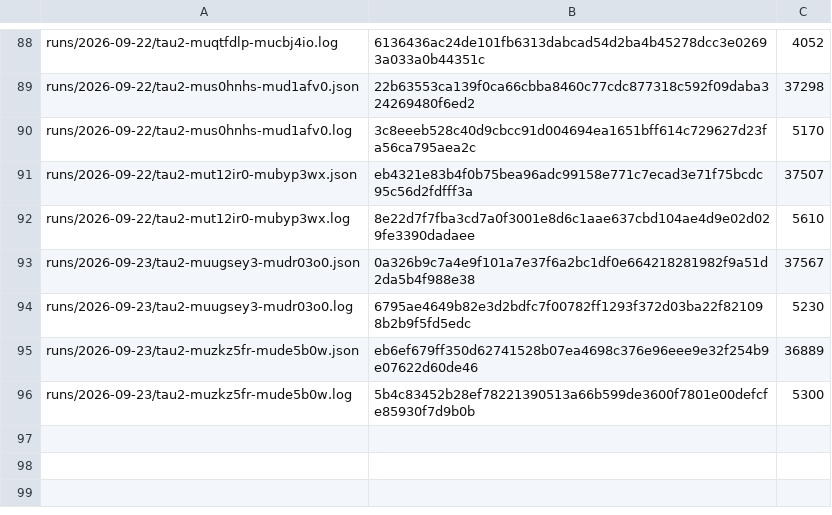
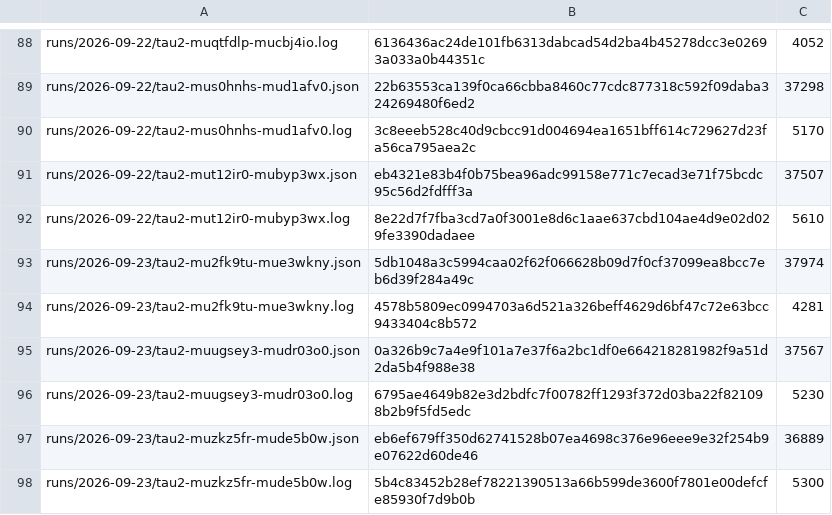
Before and after one commit to botiverse/antiproton, a TSV file: report/runs/manifest.tsv, drawn as a sheet; only a part is shown, gaps mark what is left out.

Commit message:
bench: the 2026-09-23 12:53Z τ² cycle — pass^1 91.7%, first cycle on the sim_empty driver, no trigger (#544)

```diff
--- a/report/runs/manifest.tsv
+++ b/report/runs/manifest.tsv
@@ -92,2 +92,4 @@ runs/2026-09-22/tau2-mut12ir0-mubyp3wx.json	eb4321e83b4f0b75bea96adc99158e771c7e
 runs/2026-09-22/tau2-mut12ir0-mubyp3wx.log	8e22d7f7fba3cd7a0f3001e8d6c1aae637cbd104ae4d9e02d029fe3390dadaee	5610
+runs/2026-09-23/tau2-mu2fk9tu-mue3wkny.json	5db1048a3c5994caa02f62f066628b09d7f0cf37099ea8bcc7eb6d39f284a49c	37974
+runs/2026-09-23/tau2-mu2fk9tu-mue3wkny.log	4578b5809ec0994703a6d521a326beff4629d6bf47c72e63bcc9433404c8b572	4281
 runs/2026-09-23/tau2-muugsey3-mudr03o0.json	0a326b9c7a4e9f101a7e37f6a2bc1df0e664218281982f9a51d2da5b4f988e38	37567
```
